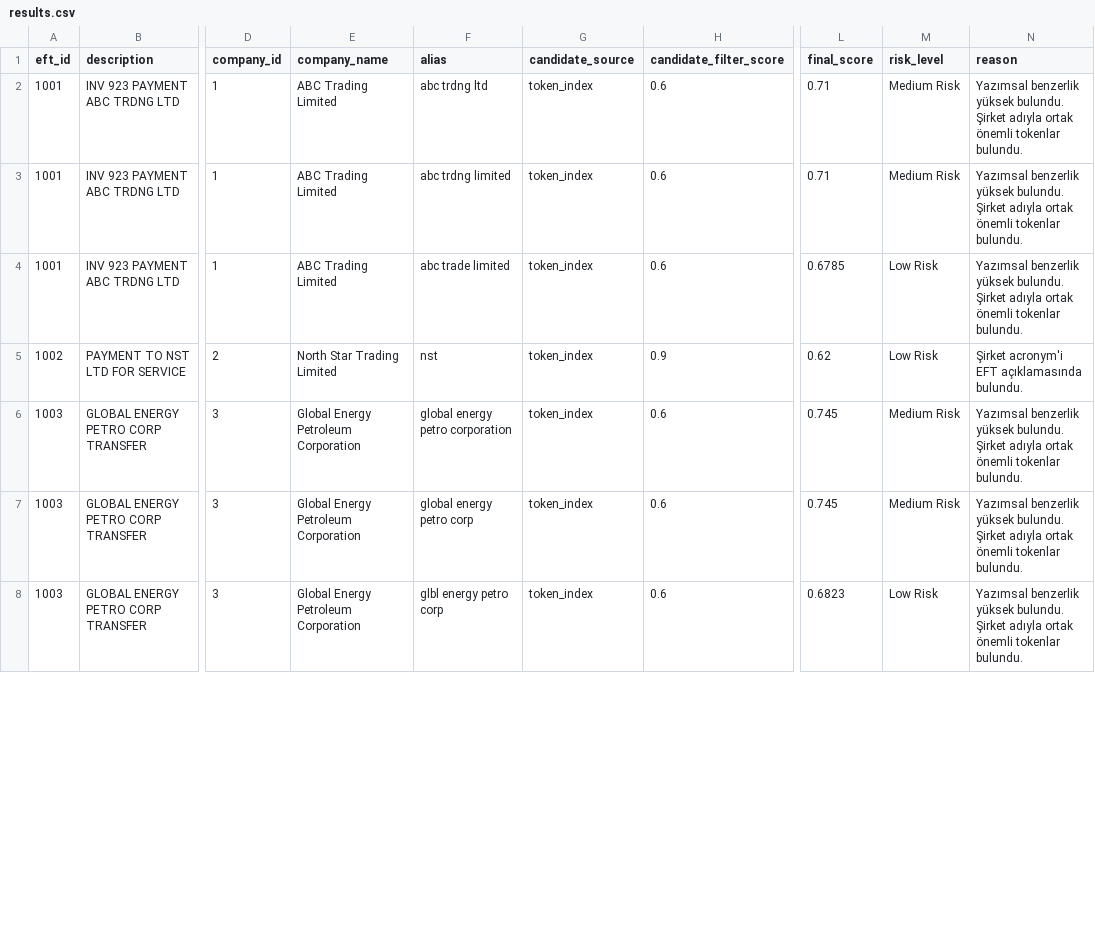
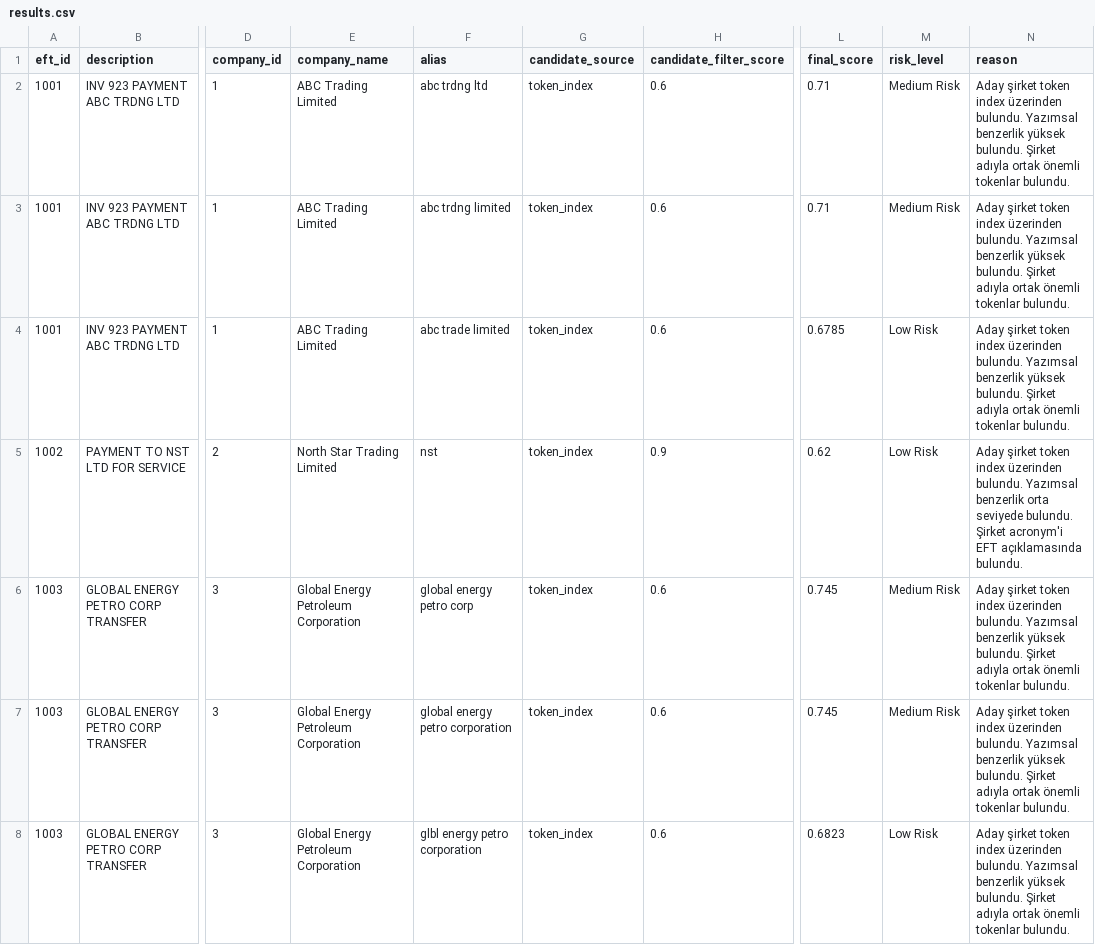
Before and after one commit to EfeCicekdagi/aml-entity-matching, a CSV file: outputs/results.csv, drawn as a sheet; only a part is shown, gaps mark what is left out; the diff covers the shown part only; the diff names each change by its address in the sheet, - before the commit and + after, or states it on an @@ line.

```diff
--- a/outputs/results.csv
+++ b/outputs/results.csv
-N2:N4 (reason): Yazımsal benzerlik…
+N2:N4 (reason): Aday şirket token index üzerinden bulundu. Yazımsal benzerlik…
-N5 (reason): Şirket acronym'i…
+N5 (reason): Aday şirket token index üzerinden bulundu. Yazımsal benzerlik orta seviyede bulundu. Şirket acronym'i…
-F6 (alias): global energy petro corporation
+F6 (alias): global energy petro corp
-N6:N8 (reason): Yazımsal benzerlik…
+N6:N8 (reason): Aday şirket token index üzerinden bulundu. Yazımsal benzerlik…
-F7 (alias): global energy petro corp
+F7 (alias): global energy petro corporation
-F8 (alias): glbl energy petro corp
+F8 (alias): glbl energy petro corporation
```
Also changed, not shown: 31 edited cells elsewhere in this file, outputs/best_matches.csv, outputs/suspicious_efts.csv, 3 other files.
